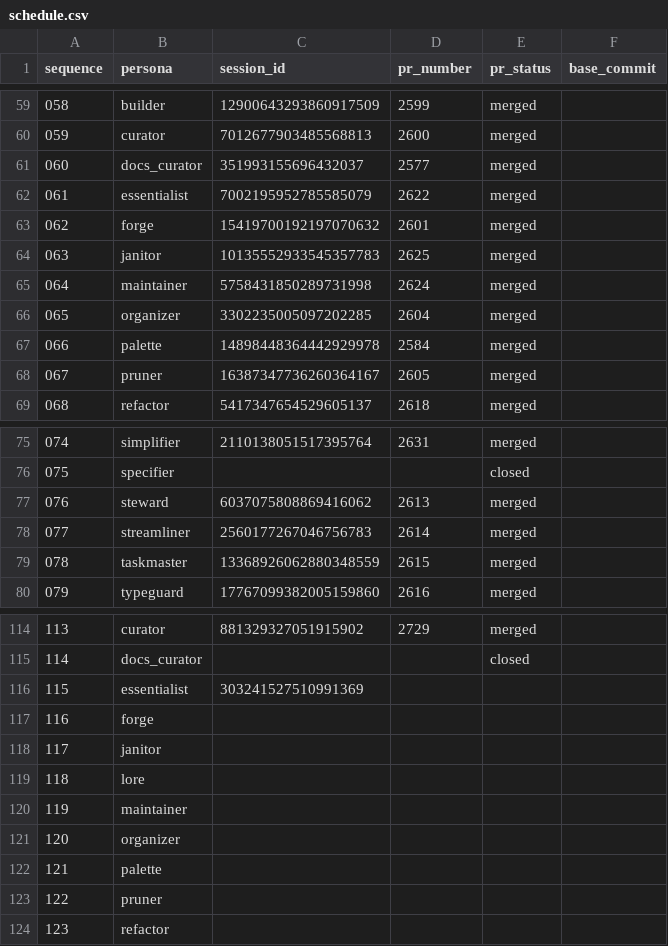
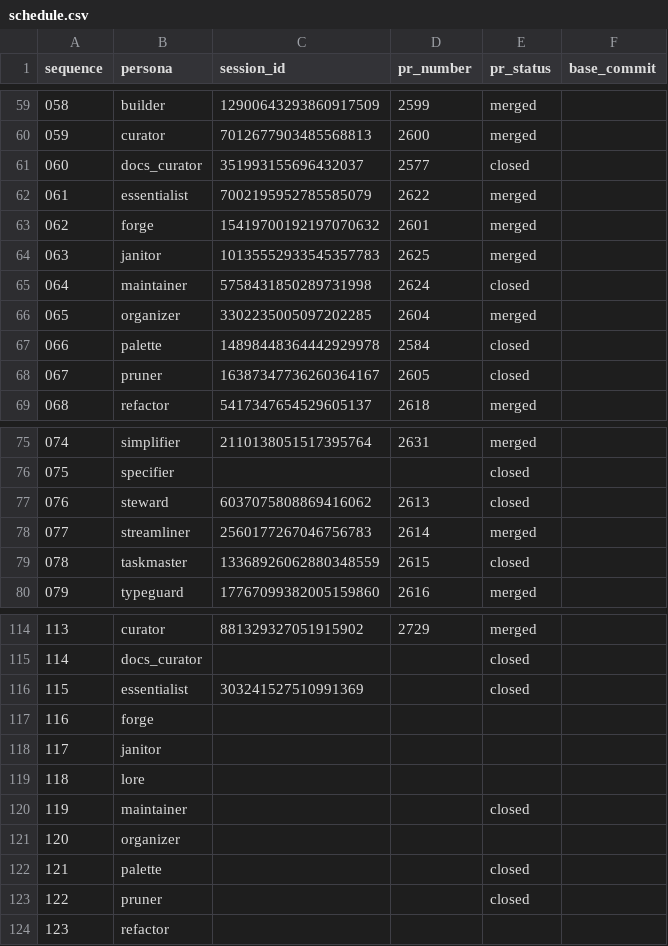
Before and after one commit to franklinbaldo/egregora, a CSV file: .team/schedule.csv, drawn as a sheet; only a part is shown, gaps mark what is left out; the diff covers the shown part only.

```diff
--- a/.team/schedule.csv
+++ b/.team/schedule.csv
@@ -60,3 +60,3 @@ sequence,persona,session_id,pr_number,pr_status,base_commit
 059,curator,7012677903485568813,2600,merged,
-060,docs_curator,351993155696432037,2577,merged,
+060,docs_curator,351993155696432037,2577,closed,
 061,essentialist,7002195952785585079,2622,merged,
@@ -64,6 +64,6 @@ sequence,persona,session_id,pr_number,pr_status,base_commit
 063,janitor,10135552933545357783,2625,merged,
-064,maintainer,5758431850289731998,2624,merged,
+064,maintainer,5758431850289731998,2624,closed,
 065,organizer,3302235005097202285,2604,merged,
-066,palette,14898448364442929978,2584,merged,
-067,pruner,16387347736260364167,2605,merged,
+066,palette,14898448364442929978,2584,closed,
+067,pruner,16387347736260364167,2605,closed,
 068,refactor,5417347654529605137,2618,merged,
@@ -76,5 +76,5 @@ sequence,persona,session_id,pr_number,pr_status,base_commit
 075,specifier,,,closed,
-076,steward,6037075808869416062,2613,merged,
+076,steward,6037075808869416062,2613,closed,
 077,streamliner,2560177267046756783,2614,merged,
-078,taskmaster,13368926062880348559,2615,merged,
+078,taskmaster,13368926062880348559,2615,closed,
 079,typeguard,17767099382005159860,2616,merged,
@@ -115,3 +115,3 @@ sequence,persona,session_id,pr_number,pr_status,base_commit
 114,docs_curator,,,closed,
-115,essentialist,303241527510991369,,,
+115,essentialist,303241527510991369,,closed,
 116,forge,,,,
@@ -119,6 +119,6 @@ sequence,persona,session_id,pr_number,pr_status,base_commit
 118,lore,,,,
-119,maintainer,,,,
+119,maintainer,,,closed,
 120,organizer,,,,
-121,palette,,,,
-122,pruner,,,,
+121,palette,,,closed,
+122,pruner,,,closed,
 123,refactor,,,,
```
Also changed, not shown: 23 edited cells elsewhere in this file, 2 other files.
